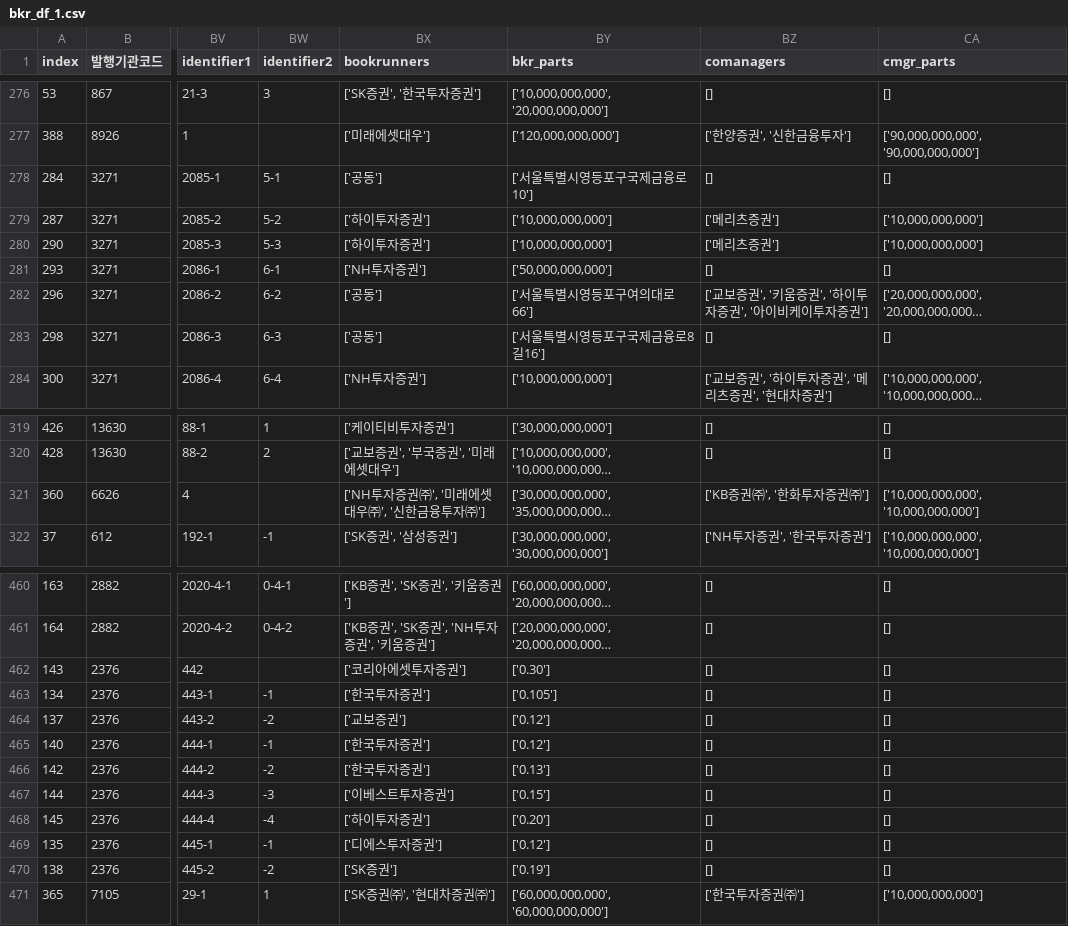
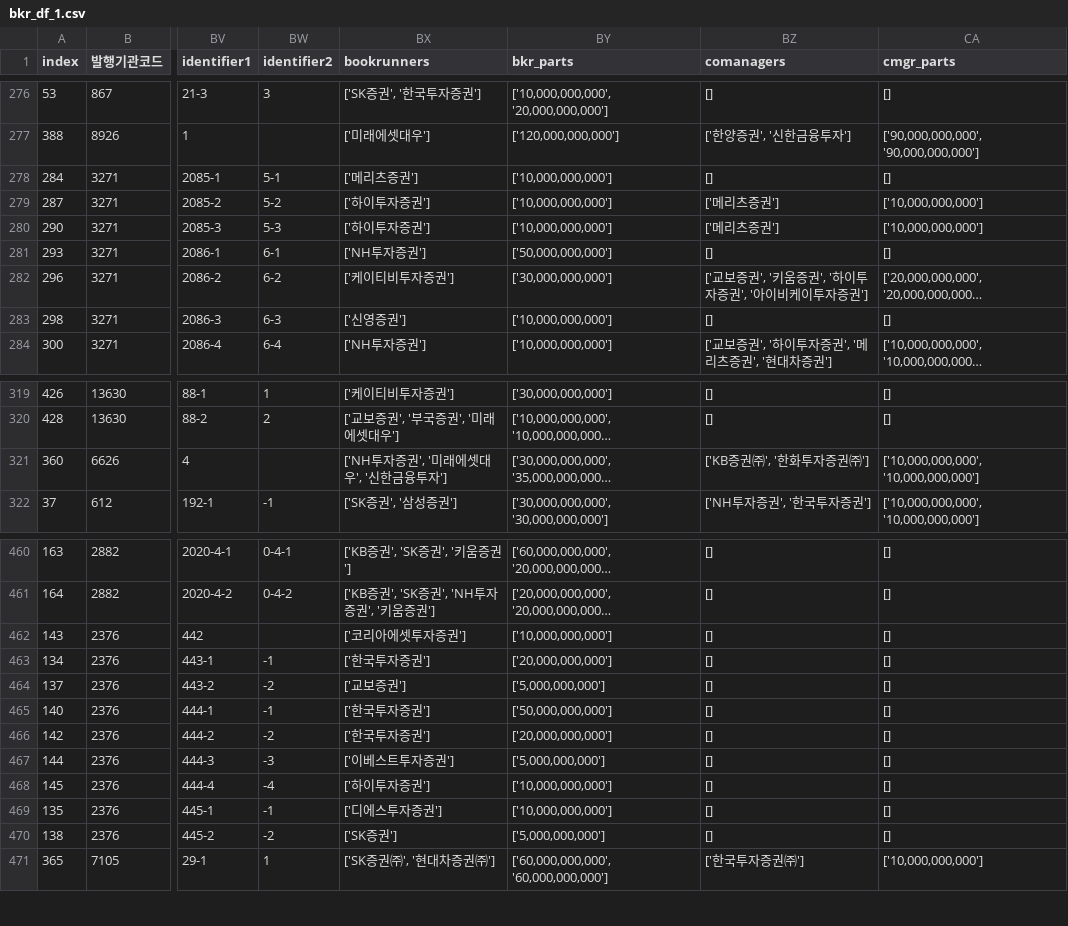
Before and after one commit to adaxiang-wk/kr_automation, a CSV file: data/dataframe/bkr_df_1.csv, drawn as a sheet; only a part is shown, gaps mark what is left out; long unchanged cells end in …; the diff names each change by its address in the sheet, - before the commit and + after, or states it on an @@ line.

```diff
--- a/data/dataframe/bkr_df_1.csv
+++ b/data/dataframe/bkr_df_1.csv
-BX278 (bookrunners): ['공동']
+BX278 (bookrunners): ['메리츠증권']
-BY278 (bkr_parts): ['서울특별시영등포구국제금융로10']
+BY278 (bkr_parts): ['10,000,000,000']
-BX282 (bookrunners): ['공동']
+BX282 (bookrunners): ['케이티비투자증권']
-BY282 (bkr_parts): ['서울특별시영등포구여의대로66']
+BY282 (bkr_parts): ['30,000,000,000']
-BX283 (bookrunners): ['공동']
+BX283 (bookrunners): ['신영증권']
-BY283 (bkr_parts): ['서울특별시영등포구국제금융로8길16']
+BY283 (bkr_parts): ['10,000,000,000']
-BX321 (bookrunners): ['NH투자증권㈜', '미래에셋대우㈜', '신한금융투자㈜']
+BX321 (bookrunners): ['NH투자증권', '미래에셋대우', '신한금융투자']
-BY462 (bkr_parts): ['0.30']
+BY462 (bkr_parts): ['10,000,000,000']
-BY463 (bkr_parts): ['0.105']
+BY463 (bkr_parts): ['20,000,000,000']
-BY464 (bkr_parts): ['0.12']
+BY464 (bkr_parts): ['5,000,000,000']
-BY465 (bkr_parts): ['0.12']
+BY465 (bkr_parts): ['50,000,000,000']
-BY466 (bkr_parts): ['0.13']
+BY466 (bkr_parts): ['20,000,000,000']
-BY467 (bkr_parts): ['0.15']
+BY467 (bkr_parts): ['5,000,000,000']
-BY468 (bkr_parts): ['0.20']
+BY468 (bkr_parts): ['10,000,000,000']
-BY469 (bkr_parts): ['0.12']
+BY469 (bkr_parts): ['10,000,000,000']
-BY470 (bkr_parts): ['0.19']
+BY470 (bkr_parts): ['5,000,000,000']
```
Also changed, not shown: 16 other files.
